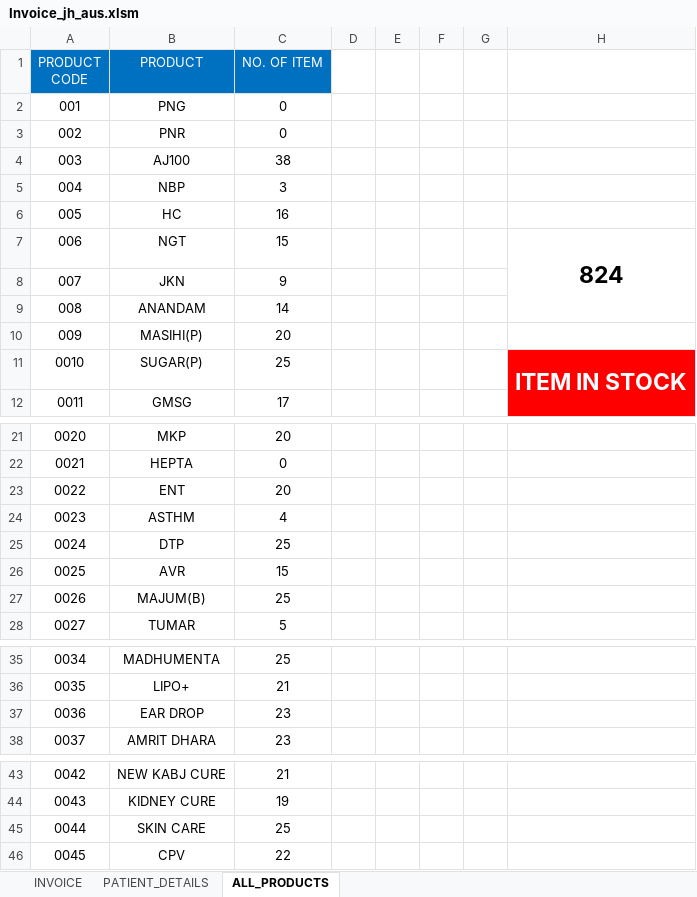
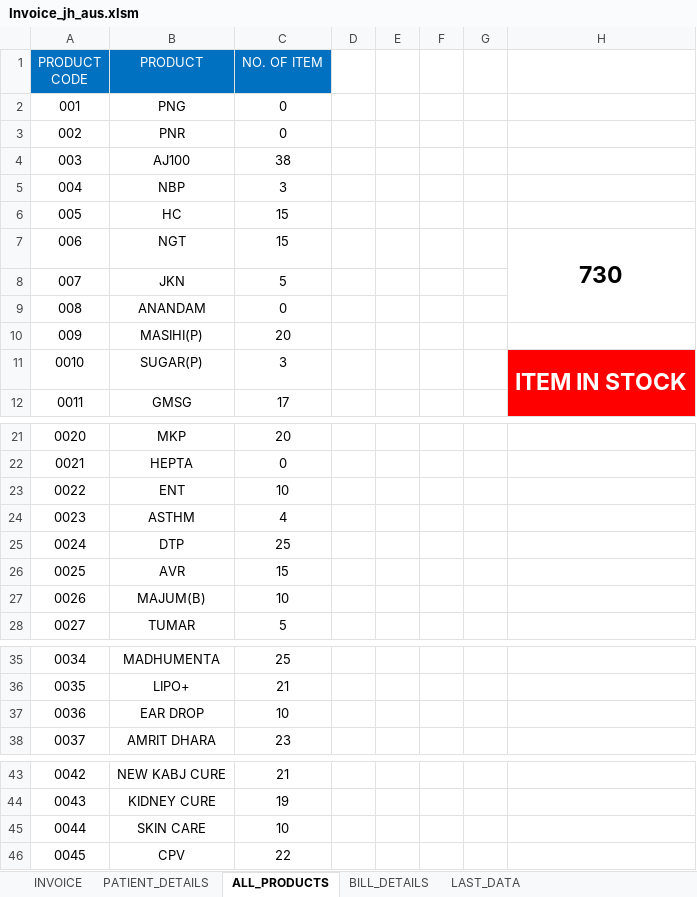
Before and after one commit to Talib111/IMP_EXCEL, an Excel workbook: Invoice_jh_aus.xlsm, sheet ALL_PRODUCTS, drawn as a sheet; only a part is shown, gaps mark what is left out; values as stored, in another font and other column widths than the file's, no borders; conditional formats not drawn; the diff names each change by its address in the sheet, - before the commit and + after, or states it on an @@ line.

```diff
--- a/Invoice_jh_aus.xlsm (sheet ALL_PRODUCTS)
+++ b/Invoice_jh_aus.xlsm (sheet ALL_PRODUCTS)
+sheet tab: BILL_DETAILS
@@ sheet tab unhidden: LAST_DATA @@
-C6 (NO. OF ITEM): 16
+C6 (NO. OF ITEM): 15
-H7: 824
+H7: 730
-C8 (NO. OF ITEM): 9
+C8 (NO. OF ITEM): 5
-C9 (NO. OF ITEM): 14
+C9 (NO. OF ITEM): 0
-C11 (NO. OF ITEM): 25
+C11 (NO. OF ITEM): 3
-C23 (NO. OF ITEM): 20
+C23 (NO. OF ITEM): 10
-C27 (NO. OF ITEM): 25
+C27 (NO. OF ITEM): 10
-C37 (NO. OF ITEM): 23
+C37 (NO. OF ITEM): 10
-C45 (NO. OF ITEM): 25
+C45 (NO. OF ITEM): 10
```
Also changed, not shown: sheet PATIENT_DETAILS, sheet INVOICE, DAILY TARGET STATUS.xlsx, SKILLS.xlsx.
